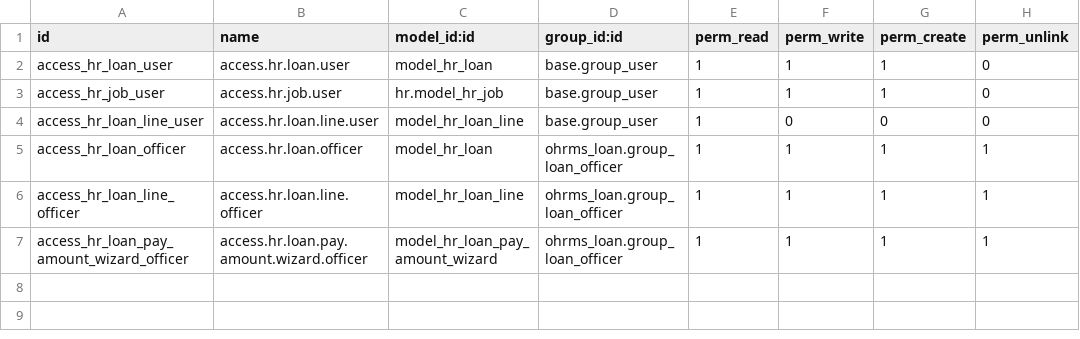
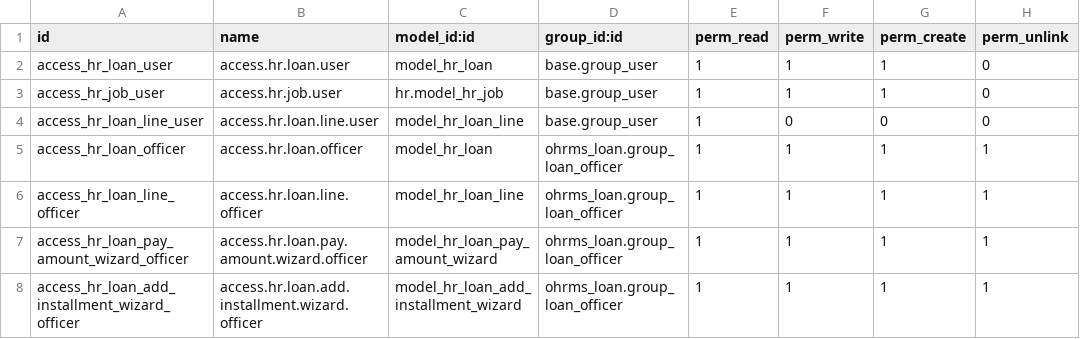
Before and after one commit to sama-link/sama-link-odoo, a CSV file: ohrms_loan/security/ir.model.access.csv, drawn as a sheet; the diff names each change by its address in the sheet, - before the commit and + after, or states it on an @@ line.

```diff
--- a/ohrms_loan/security/ir.model.access.csv
+++ b/ohrms_loan/security/ir.model.access.csv
+row 8: access_hr_loan_add_installment_wizard_officer | access.hr.loan.add.installment.wizard.officer | model_hr_loan_add_installment_wizard | ohrms_loan.group_loan_officer | 1 | 1 | 1 | 1
```
Also changed, not shown: 6 other files.
